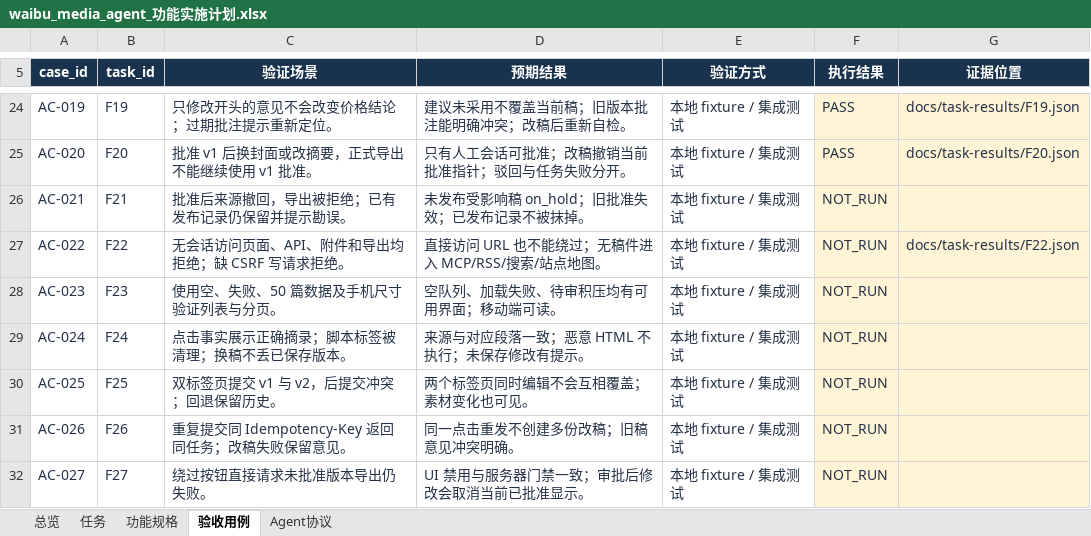
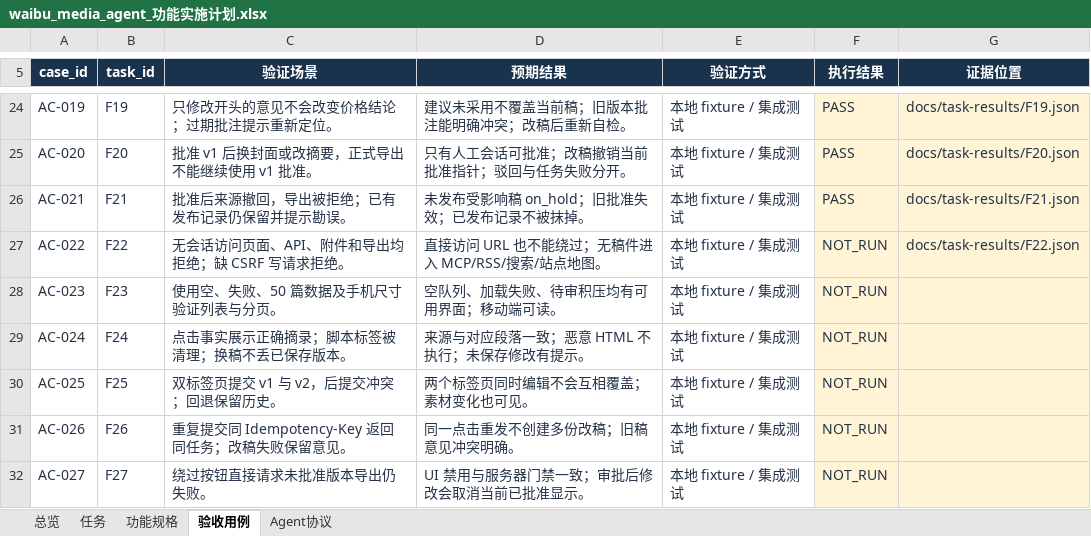
Before and after one commit to leeyaonan/waibu_media_agent, an Excel workbook: outputs/2026-11-05-plan/waibu_media_agent_功能实施计划.xlsx, sheet 验收用例, drawn as a sheet; only a part is shown, gaps mark what is left out; values as stored, in another font and other column widths than the file's, no borders; table styles not drawn; the diff names each change by its address in the sheet, - before the commit and + after, or states it on an @@ line.

```diff
--- a/outputs/2026-11-05-plan/waibu_media_agent_功能实施计划.xlsx (sheet 验收用例)
+++ b/outputs/2026-11-05-plan/waibu_media_agent_功能实施计划.xlsx (sheet 验收用例)
-F26 (执行结果): NOT_RUN
+F26 (执行结果): PASS
-G26 (证据位置): (empty)
+G26 (证据位置): docs/task-results/F21.json
```
Also changed, not shown: sheet 任务, 1 other file.
